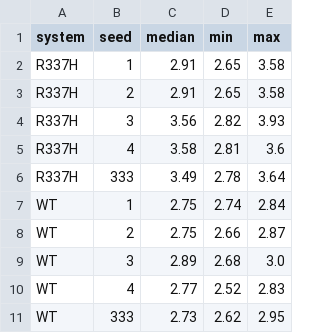
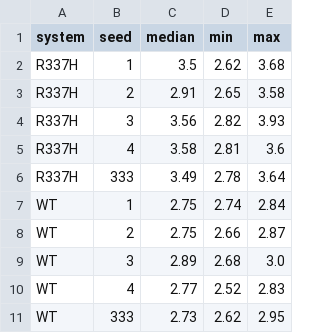
Before and after one commit to Guilherme-Vismeck/R337H-TP53-AlphaFold3, a CSV file: results/tables/key_interaction_per_seed.csv, drawn as a sheet.

```diff
--- a/results/tables/key_interaction_per_seed.csv
+++ b/results/tables/key_interaction_per_seed.csv
@@ -1,3 +1,3 @@
 system,seed,median,min,max
-R337H,1,2.91,2.65,3.58
+R337H,1,3.5,2.62,3.68
 R337H,2,2.91,2.65,3.58
```
Also changed, not shown: results/tables/interface_contacts.csv, results/tables/key_interaction_per_model.csv, 5 other files.
